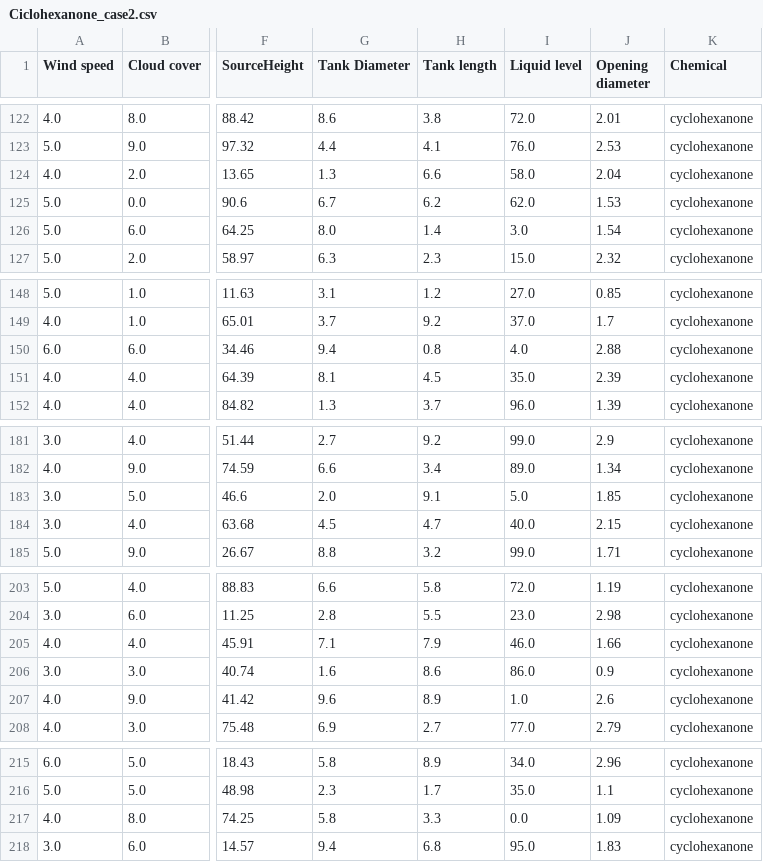
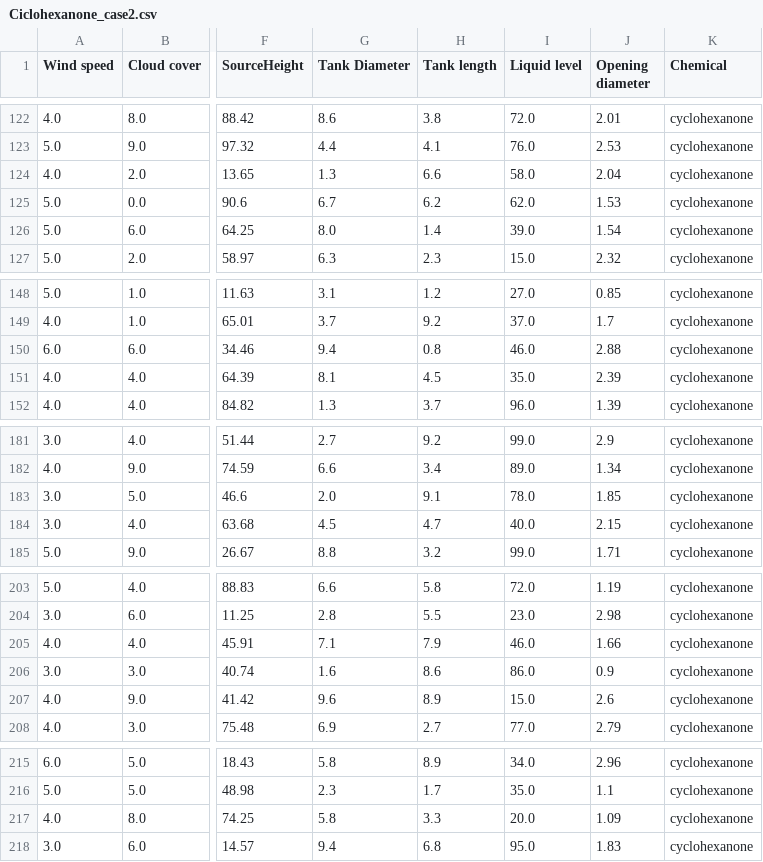
Before and after one commit to retamozor/automate_aloha, a CSV file: automate_aloha/data/Ciclohexanone_case2.csv, drawn as a sheet; only a part is shown, gaps mark what is left out; the diff covers the shown part only; the diff names each change by its address in the sheet, - before the commit and + after, or states it on an @@ line.

```diff
--- a/automate_aloha/data/Ciclohexanone_case2.csv
+++ b/automate_aloha/data/Ciclohexanone_case2.csv
-I126 (Liquid level): 3.0
+I126 (Liquid level): 39.0
-I150 (Liquid level): 4.0
+I150 (Liquid level): 46.0
-I183 (Liquid level): 5.0
+I183 (Liquid level): 78.0
-I207 (Liquid level): 1.0
+I207 (Liquid level): 15.0
-I217 (Liquid level): 0.0
+I217 (Liquid level): 20.0
```
Also changed, not shown: 23 edited cells elsewhere in this file, 4 other files.
